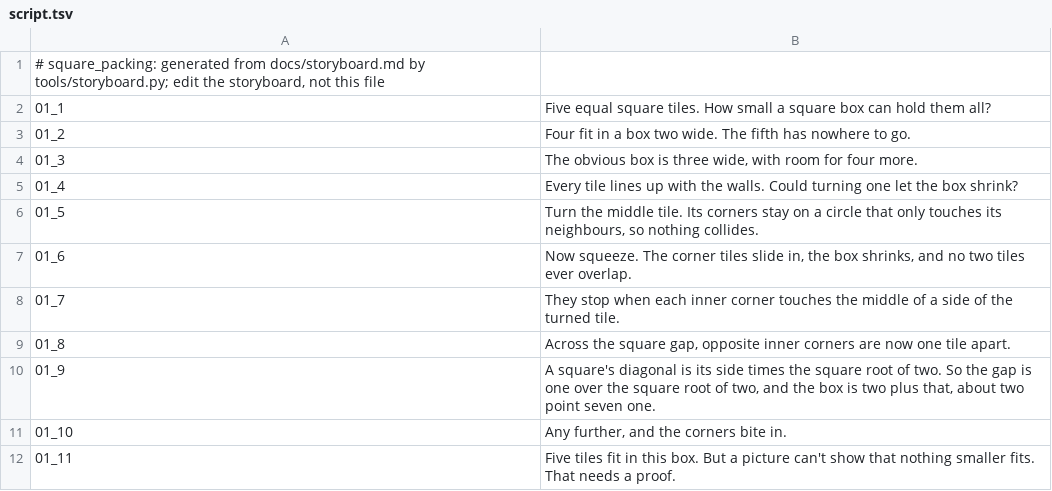
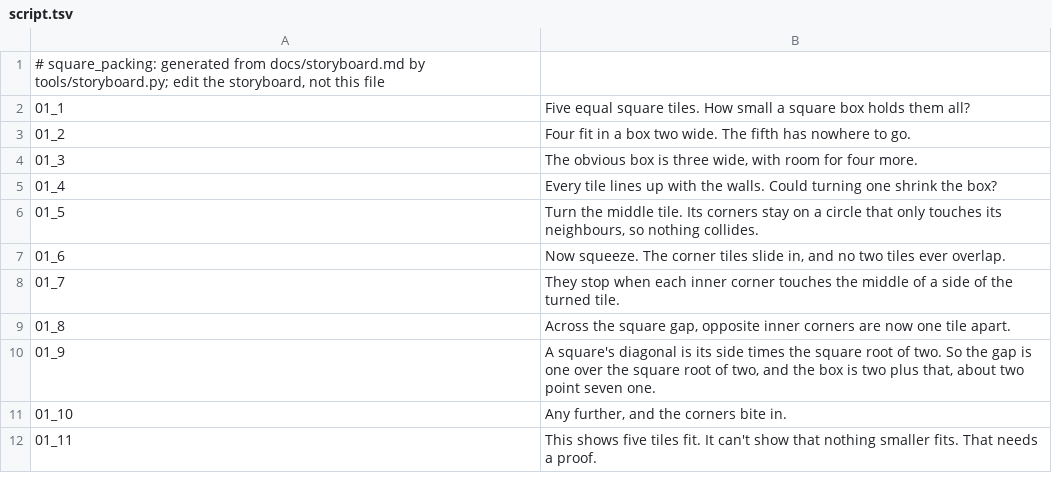
Before and after one commit to Dicklesworthstone/jeffs_math_explainer_videos, a TSV file: explainer_corpus/square_packing/script.tsv, drawn as a sheet.

```diff
--- a/explainer_corpus/square_packing/script.tsv
+++ b/explainer_corpus/square_packing/script.tsv
@@ -1,8 +1,8 @@
 # square_packing: generated from docs/storyboard.md by tools/storyboard.py; edit the storyboard, not this file
-01_1	Five equal square tiles. How small a square box can hold them all?
+01_1	Five equal square tiles. How small a square box holds them all?
 01_2	Four fit in a box two wide. The fifth has nowhere to go.
 01_3	The obvious box is three wide, with room for four more.
-01_4	Every tile lines up with the walls. Could turning one let the box shrink?
+01_4	Every tile lines up with the walls. Could turning one shrink the box?
 01_5	Turn the middle tile. Its corners stay on a circle that only touches its neighbours, so nothing collides.
-01_6	Now squeeze. The corner tiles slide in, the box shrinks, and no two tiles ever overlap.
+01_6	Now squeeze. The corner tiles slide in, and no two tiles ever overlap.
 01_7	They stop when each inner corner touches the middle of a side of the turned tile.
@@ -11,2 +11,2 @@
 01_10	Any further, and the corners bite in.
-01_11	Five tiles fit in this box. But a picture can't show that nothing smaller fits. That needs a proof.
+01_11	This shows five tiles fit. It can't show that nothing smaller fits. That needs a proof.
```
Also changed, not shown: 3 other files.
